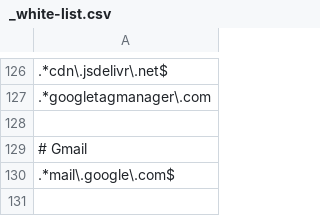
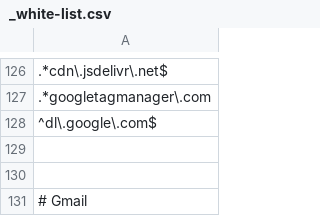
Before and after one commit to LoveKapibarasan/Linux_device_manager, a CSV file: white_list/_white-list.csv, drawn as a sheet; only a part is shown, gaps mark what is left out; the shorter side is filled out with more unchanged rows; the diff names each change by its address in the sheet, - before the commit and + after, or states it on an @@ line.

```diff
--- a/white_list/_white-list.csv
+++ b/white_list/_white-list.csv
+row 128: ^dl\.google\.com$
+row 129: (empty)
```
Also changed, not shown: 1 other file.
